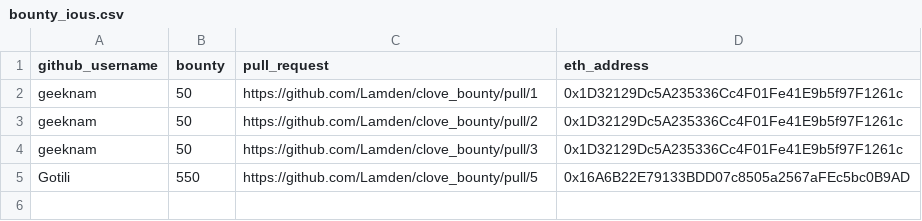
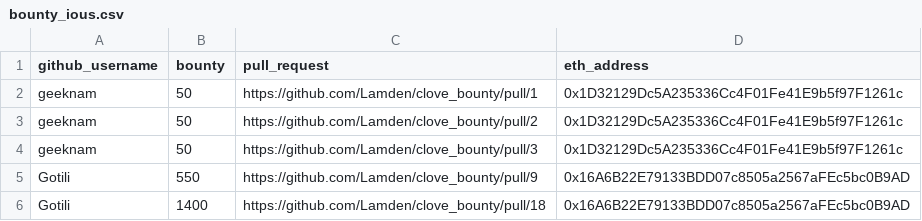
Before and after one commit to Lamden/clove_bounty, a CSV file: bounty_ious.csv, drawn as a sheet.

Commit message:
Update bounty_ious.csv

```diff
--- a/bounty_ious.csv
+++ b/bounty_ious.csv
@@ -4,2 +4,3 @@ geeknam,50,https://github.com/Lamden/clove_bounty/pull/2,0x1D32129Dc5A235336Cc4F
 geeknam,50,https://github.com/Lamden/clove_bounty/pull/3,0x1D32129Dc5A235336Cc4F01Fe41E9b5f97F1261c
-Gotili,550,https://github.com/Lamden/clove_bounty/pull/5,0x16A6B22E79133BDD07c8505a2567aFEc5bc0B9AD
+Gotili,550,https://github.com/Lamden/clove_bounty/pull/9,0x16A6B22E79133BDD07c8505a2567aFEc5bc0B9AD
+Gotili,1400,https://github.com/Lamden/clove_bounty/pull/18,0x16A6B22E79133BDD07c8505a2567aFEc5bc0B9AD
```
